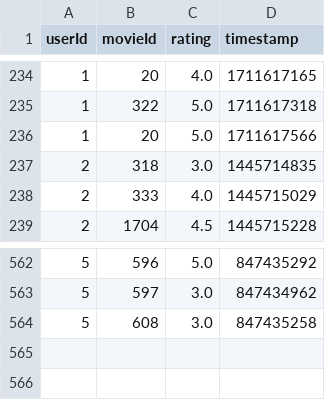
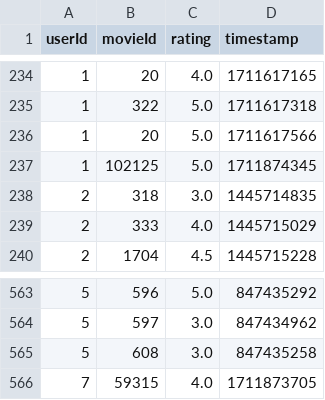
Before and after one commit to BengRhui/Movie_Recommendation_System, a CSV file: textfile/ratings.csv, drawn as a sheet; only a part is shown, gaps mark what is left out.

```diff
--- a/textfile/ratings.csv
+++ b/textfile/ratings.csv
@@ -236,2 +236,3 @@ userId,movieId,rating,timestamp
 1,20,5.0,1711617566
+1,102125,5.0,1711874345
 2,318,3.0,1445714835
@@ -564 +565,2 @@ userId,movieId,rating,timestamp
 5,608,3.0,847435258
+7,59315,4.0,1711873705
```
Also changed, not shown: 15 other files.
